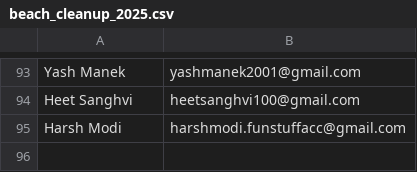
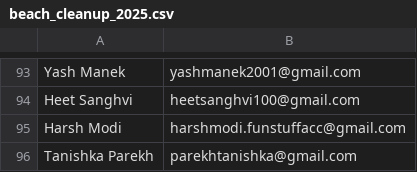
Before and after one commit to djsnss/Certificate-Generator-Nss, a CSV file: attendance/beach_cleanup_2025.csv, drawn as a sheet; only a part is shown, gaps mark what is left out; the diff names each change by its address in the sheet, - before the commit and + after, or states it on an @@ line.

Commit message:
update

```diff
--- a/attendance/beach_cleanup_2025.csv
+++ b/attendance/beach_cleanup_2025.csv
+row 96: Tanishka Parekh | parekhtanishka@gmail.com
```
